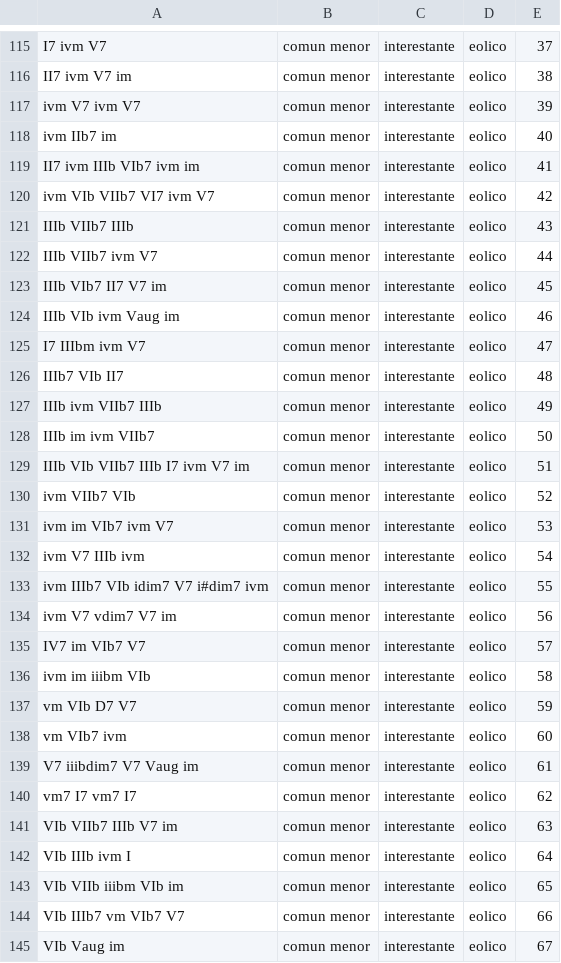
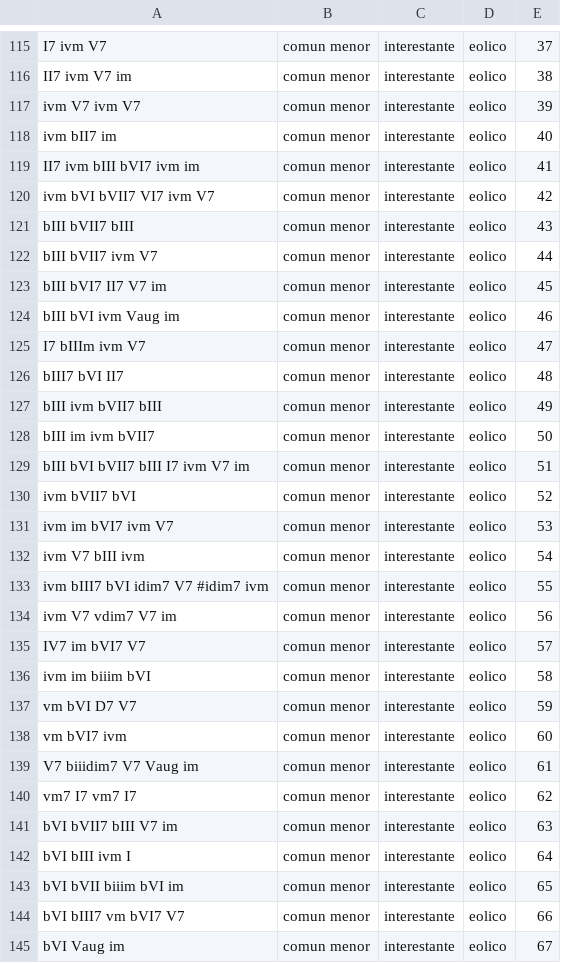
Before and after one commit to bruveping/PruebasPaginasWeb, a CSV file: explorador_de_cadencias_2026/progresionesMayoresMenores148.csv, drawn as a sheet; only a part is shown, gaps mark what is left out; the diff covers the shown part only.

```diff
--- a/explorador_de_cadencias_2026/progresionesMayoresMenores148.csv
+++ b/explorador_de_cadencias_2026/progresionesMayoresMenores148.csv
@@ -117,29 +117,29 @@ II7 ivm V7 im,comun menor,interestante,eolico,38
 ivm V7 ivm V7,comun menor,interestante,eolico,39
-ivm IIb7 im,comun menor,interestante,eolico,40
-II7 ivm IIIb VIb7 ivm im,comun menor,interestante,eolico,41
-ivm VIb VIIb7 VI7 ivm V7,comun menor,interestante,eolico,42
-IIIb VIIb7 IIIb,comun menor,interestante,eolico,43
-IIIb VIIb7 ivm V7,comun menor,interestante,eolico,44
-IIIb VIb7 II7 V7 im,comun menor,interestante,eolico,45
-IIIb VIb ivm Vaug im,comun menor,interestante,eolico,46
-I7 IIIbm ivm V7,comun menor,interestante,eolico,47
-IIIb7 VIb II7,comun menor,interestante,eolico,48
-IIIb ivm VIIb7 IIIb,comun menor,interestante,eolico,49
-IIIb im ivm VIIb7,comun menor,interestante,eolico,50
-IIIb VIb VIIb7 IIIb I7 ivm V7 im,comun menor,interestante,eolico,51
-ivm VIIb7 VIb,comun menor,interestante,eolico,52
-ivm im VIb7 ivm V7,comun menor,interestante,eolico,53
-ivm V7 IIIb ivm,comun menor,interestante,eolico,54
-ivm IIIb7 VIb idim7 V7 i#dim7 ivm,comun menor,interestante,eolico,55
+ivm bII7 im,comun menor,interestante,eolico,40
+II7 ivm bIII bVI7 ivm im,comun menor,interestante,eolico,41
+ivm bVI bVII7 VI7 ivm V7,comun menor,interestante,eolico,42
+bIII bVII7 bIII,comun menor,interestante,eolico,43
+bIII bVII7 ivm V7,comun menor,interestante,eolico,44
+bIII bVI7 II7 V7 im,comun menor,interestante,eolico,45
+bIII bVI ivm Vaug im,comun menor,interestante,eolico,46
+I7 bIIIm ivm V7,comun menor,interestante,eolico,47
+bIII7 bVI II7,comun menor,interestante,eolico,48
+bIII ivm bVII7 bIII,comun menor,interestante,eolico,49
+bIII im ivm bVII7,comun menor,interestante,eolico,50
+bIII bVI bVII7 bIII I7 ivm V7 im,comun menor,interestante,eolico,51
+ivm bVII7 bVI,comun menor,interestante,eolico,52
+ivm im bVI7 ivm V7,comun menor,interestante,eolico,53
+ivm V7 bIII ivm,comun menor,interestante,eolico,54
+ivm bIII7 bVI idim7 V7 #idim7 ivm,comun menor,interestante,eolico,55
 ivm V7 vdim7 V7 im,comun menor,interestante,eolico,56
-IV7 im VIb7 V7,comun menor,interestante,eolico,57
-ivm im iiibm VIb,comun menor,interestante,eolico,58
-vm VIb D7 V7,comun menor,interestante,eolico,59
-vm VIb7 ivm,comun menor,interestante,eolico,60
-V7 iiibdim7 V7 Vaug im,comun menor,interestante,eolico,61
+IV7 im bVI7 V7,comun menor,interestante,eolico,57
+ivm im biiim bVI,comun menor,interestante,eolico,58
+vm bVI D7 V7,comun menor,interestante,eolico,59
+vm bVI7 ivm,comun menor,interestante,eolico,60
+V7 biiidim7 V7 Vaug im,comun menor,interestante,eolico,61
 vm7 I7 vm7 I7,comun menor,interestante,eolico,62
-VIb VIIb7 IIIb V7 im,comun menor,interestante,eolico,63
-VIb IIIb ivm I,comun menor,interestante,eolico,64
-VIb VIIb iiibm VIb im,comun menor,interestante,eolico,65
-VIb IIIb7 vm VIb7 V7,comun menor,interestante,eolico,66
-VIb Vaug im,comun menor,interestante,eolico,67
+bVI bVII7 bIII V7 im,comun menor,interestante,eolico,63
+bVI bIII ivm I,comun menor,interestante,eolico,64
+bVI bVII biiim bVI im,comun menor,interestante,eolico,65
+bVI bIII7 vm bVI7 V7,comun menor,interestante,eolico,66
+bVI Vaug im,comun menor,interestante,eolico,67
```
Also changed, not shown: 47 edited cells elsewhere in this file, 4 other files.
